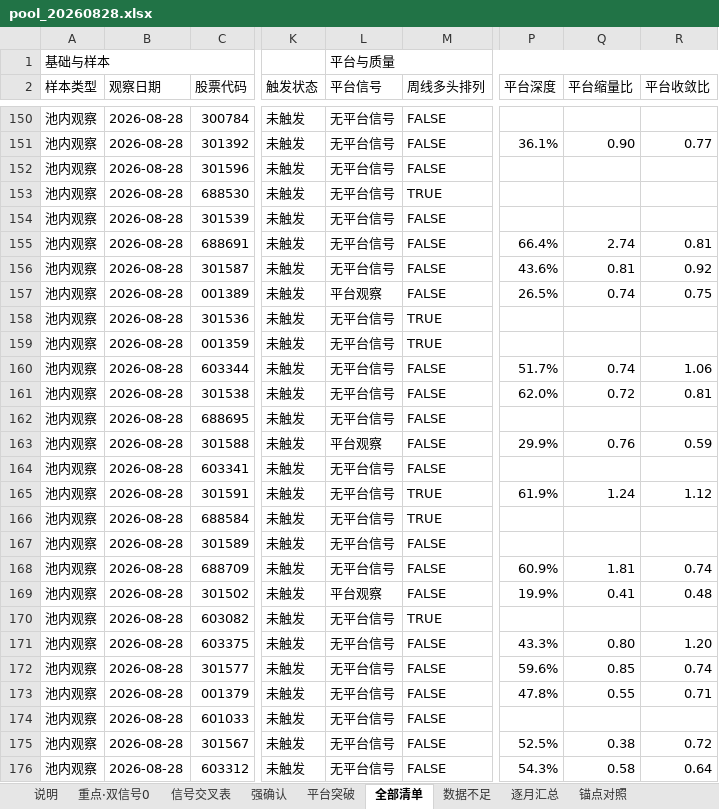
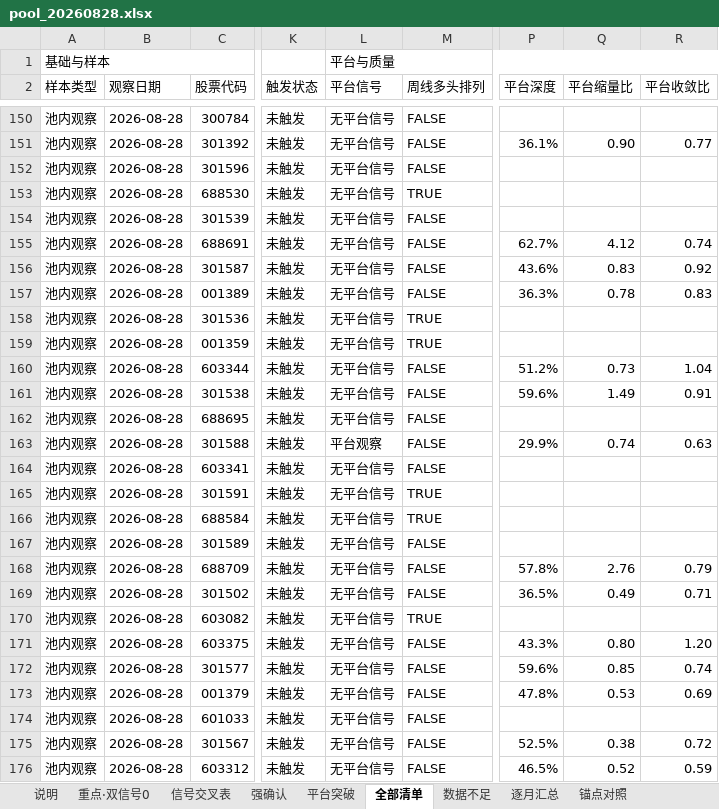
Before and after one commit to chenqiang0929-opus/open-xquant, an Excel workbook: examples/ashare-bull-stock-study/results/codex_cross_check/pool_20260828.xlsx, sheet 全部清单, drawn as a sheet; only a part is shown, gaps mark what is left out; values as stored, in another font and other column widths than the file's, no cell formats; the diff covers the shown part only; the diff names each change by its address in the sheet, - before the commit and + after, or states it on an @@ line.

```diff
--- a/examples/ashare-bull-stock-study/results/codex_cross_check/pool_20260828.xlsx (sheet 全部清单)
+++ b/examples/ashare-bull-stock-study/results/codex_cross_check/pool_20260828.xlsx (sheet 全部清单)
-P155 (平台深度): 66.4%
+P155 (平台深度): 62.7%
-Q155 (平台缩量比): 2.74
+Q155 (平台缩量比): 4.12
-R155 (平台收敛比): 0.81
+R155 (平台收敛比): 0.74
-Q156 (平台缩量比): 0.81
+Q156 (平台缩量比): 0.83
-L157 (平台信号): 平台观察
+L157 (平台信号): 无平台信号
-P157 (平台深度): 26.5%
+P157 (平台深度): 36.3%
-Q157 (平台缩量比): 0.74
+Q157 (平台缩量比): 0.78
-R157 (平台收敛比): 0.75
+R157 (平台收敛比): 0.83
-P160 (平台深度): 51.7%
+P160 (平台深度): 51.2%
-Q160 (平台缩量比): 0.74
+Q160 (平台缩量比): 0.73
-R160 (平台收敛比): 1.06
+R160 (平台收敛比): 1.04
-P161 (平台深度): 62.0%
+P161 (平台深度): 59.6%
-Q161 (平台缩量比): 0.72
+Q161 (平台缩量比): 1.49
-R161 (平台收敛比): 0.81
+R161 (平台收敛比): 0.91
-Q163 (平台缩量比): 0.76
+Q163 (平台缩量比): 0.74
-R163 (平台收敛比): 0.59
+R163 (平台收敛比): 0.63
-P165 (平台深度): 61.9%
+P165 (平台深度): (empty)
-Q165 (平台缩量比): 1.24
+Q165 (平台缩量比): (empty)
-R165 (平台收敛比): 1.12
+R165 (平台收敛比): (empty)
-P168 (平台深度): 60.9%
+P168 (平台深度): 57.8%
-Q168 (平台缩量比): 1.81
+Q168 (平台缩量比): 2.76
-R168 (平台收敛比): 0.74
+R168 (平台收敛比): 0.79
-L169 (平台信号): 平台观察
+L169 (平台信号): 无平台信号
-P169 (平台深度): 19.9%
+P169 (平台深度): 36.5%
-Q169 (平台缩量比): 0.41
+Q169 (平台缩量比): 0.49
-R169 (平台收敛比): 0.48
+R169 (平台收敛比): 0.71
-Q173 (平台缩量比): 0.55
+Q173 (平台缩量比): 0.53
-R173 (平台收敛比): 0.71
+R173 (平台收敛比): 0.69
-P176 (平台深度): 54.3%
+P176 (平台深度): 46.5%
-Q176 (平台缩量比): 0.58
+Q176 (平台缩量比): 0.52
-R176 (平台收敛比): 0.64
+R176 (平台收敛比): 0.59
```
Also changed, not shown: 668 edited cells elsewhere in this sheet, sheet 数据不足, sheet 锚点对照, sheet 信号交叉表, sheet 逐月汇总, sheet 检查, cell formats, examples/ashare-bull-stock-study/results/codex_cross_check/template_20260828.xlsx, 5 other files.
